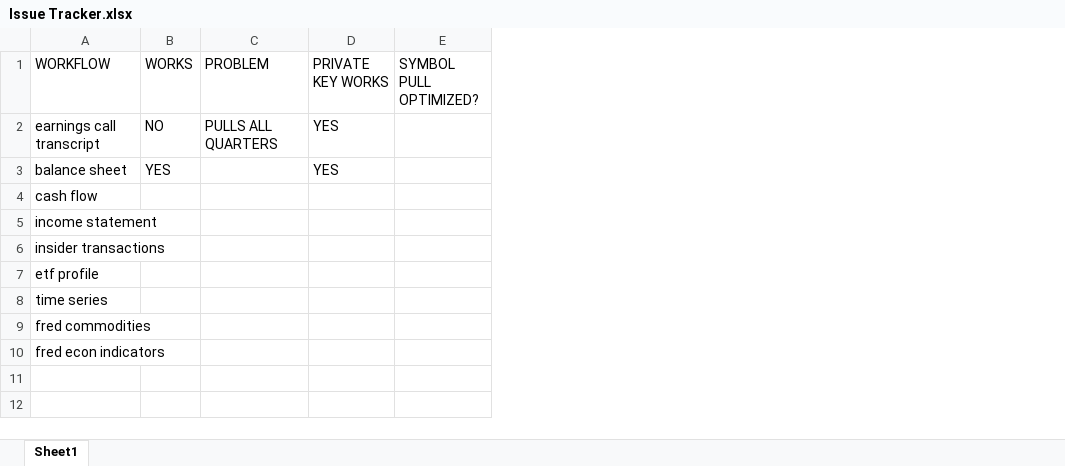
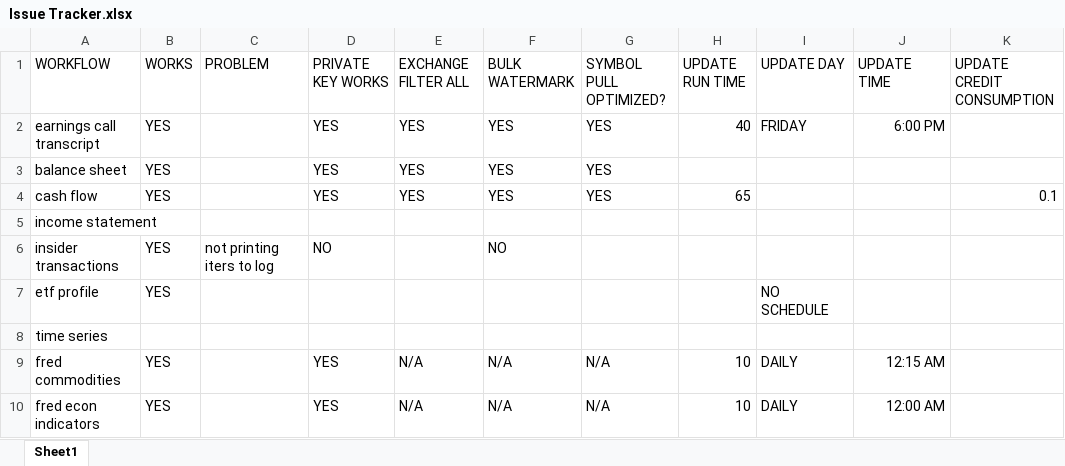
Before and after one commit to kennydoit/fin-trade-extract, an Excel workbook: docs/Issue Tracker.xlsx, sheet Sheet1, drawn as a sheet; values as stored, in another font and other column widths than the file's, no borders; removed rows and columns are numbered as before the commit, all else as after; the diff names each change by its address in the sheet, - before the commit and + after, or states it on an @@ line.

Commit message:
ALL exchange logic added to income statement

```diff
--- a/docs/Issue Tracker.xlsx (sheet Sheet1)
+++ b/docs/Issue Tracker.xlsx (sheet Sheet1)
-column E (SYMBOL PULL OPTIMIZED?), empty
+column E (EXCHANGE FILTER ALL), rows 2-10: YES | YES | YES |  |  |  |  | N/A | N/A
+column F (BULK WATERMARK), rows 2-10: YES | YES | YES |  | NO |  |  | N/A | N/A
+column G (SYMBOL PULL OPTIMIZED?), rows 2-10: YES | YES | YES |  |  |  |  | N/A | N/A
+column H (UPDATE RUN TIME), rows 2-10: 40 |  | 65 |  |  |  |  | 10 | 10
+column I (UPDATE DAY), rows 2-10: FRIDAY |  |  |  |  | NO SCHEDULE |  | DAILY | DAILY
+column J (UPDATE TIME), rows 2-10: 6:00 PM |  |  |  |  |  |  | 12:15 AM | 12:00 AM
+column K (UPDATE CREDIT CONSUMPTION), row 4: 0.1
-B2 (WORKS): NO
+B2 (WORKS): YES
-C2 (PROBLEM): PULLS ALL QUARTERS
+C2 (PROBLEM): (empty)
-B4 (WORKS): (empty)
+B4 (WORKS): YES
-D4 (PRIVATE KEY WORKS): (empty)
+D4 (PRIVATE KEY WORKS): YES
-B6:B7 (WORKS): (empty)
+B6:B7 (WORKS): YES
-C6 (PROBLEM): (empty)
+C6 (PROBLEM): not printing iters to log
-D6 (PRIVATE KEY WORKS): (empty)
+D6 (PRIVATE KEY WORKS): NO
-B9:B10 (WORKS): (empty)
+B9:B10 (WORKS): YES
-D9:D10 (PRIVATE KEY WORKS): (empty)
+D9:D10 (PRIVATE KEY WORKS): YES
```
Also changed, not shown: 1 other file.
